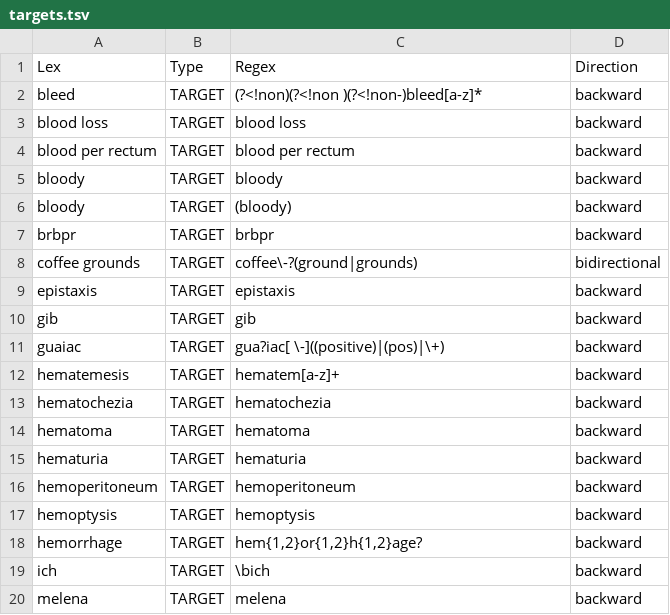
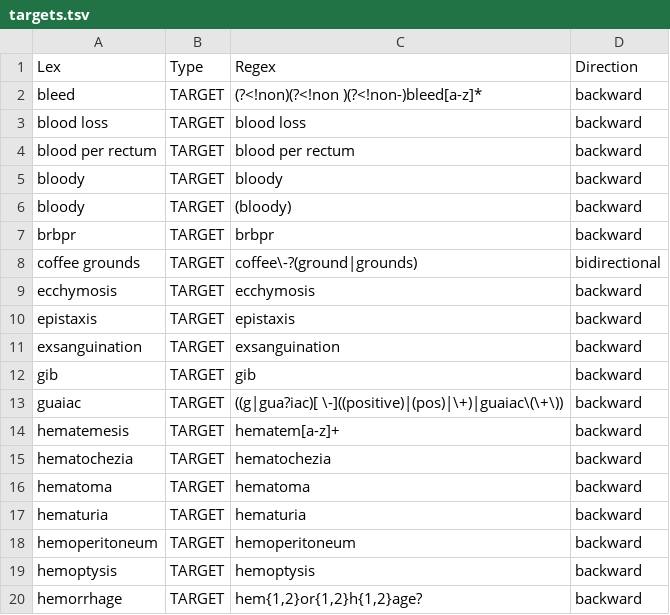
Before and after one commit to acksmaggart/eHostess, a TSV file: PyConTextInterface/TargetsAndModifiers/targets.tsv, drawn as a sheet; only a part is shown; the shorter side is filled out with more unchanged rows.

Commit message:
Created next iteration(2) of modifiers and targets.

```diff
--- a/PyConTextInterface/TargetsAndModifiers/targets.tsv
+++ b/PyConTextInterface/TargetsAndModifiers/targets.tsv
@@ -8,5 +8,7 @@ brbpr	TARGET	brbpr	backward
 coffee grounds	TARGET	coffee\-?(ground|grounds)	bidirectional
+ecchymosis	TARGET	ecchymosis	backward
 epistaxis	TARGET	epistaxis	backward
+exsanguination	TARGET	exsanguination	backward
 gib	TARGET	gib	backward
-guaiac	TARGET	gua?iac[ \-]((positive)|(pos)|\+)	backward
+guaiac	TARGET	((g|gua?iac)[ \-]((positive)|(pos)|\+)|guaiac\(\+\))	backward
 hematemesis	TARGET	hematem[a-z]+	backward
```
Also changed, not shown: PyConTextInterface/TargetsAndModifiers/modifiers.tsv.
